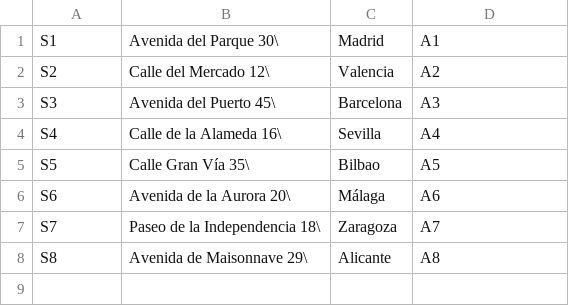
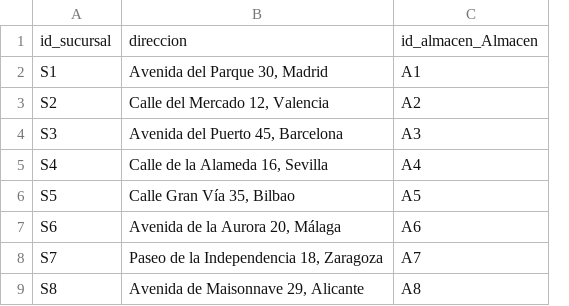
Before and after one commit to Reckles1010/SneakerFactory, a CSV file: database/csv/Sucursal.csv, drawn as a sheet; removed rows and columns are numbered as before the commit, all else as after; the diff names each change by its address in the sheet, - before the commit and + after, or states it on an @@ line.

```diff
--- a/database/csv/Sucursal.csv
+++ b/database/csv/Sucursal.csv
-column B, rows 1-8: Avenida del Parque 30\ | Calle del Mercado 12\ | Avenida del Puerto 45\ | Calle de la Alameda 16\ | Calle Gran Vía 35\ | Avenida de la Aurora 20\ | Paseo de la Independencia 18\ | Avenida de Maisonnave 29\
-column C, rows 1-8: Madrid | Valencia | Barcelona | Sevilla | Bilbao | Málaga | Zaragoza | Alicante
+column B, rows 2-9: Avenida del Parque 30, Madrid | Calle del Mercado 12, Valencia | Avenida del Puerto 45, Barcelona | Calle de la Alameda 16, Sevilla | Calle Gran Vía 35, Bilbao | Avenida de la Aurora 20, Málaga | Paseo de la Independencia 18, Zaragoza | Avenida de Maisonnave 29, Alicante
+row 1: id_sucursal | direccion | id_almacen_Almacen
```
Also changed, not shown: database/csv/Clientes.csv, database/csv/Linea de pedido.csv, 12 other files.
